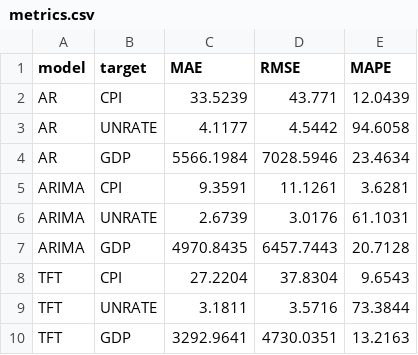
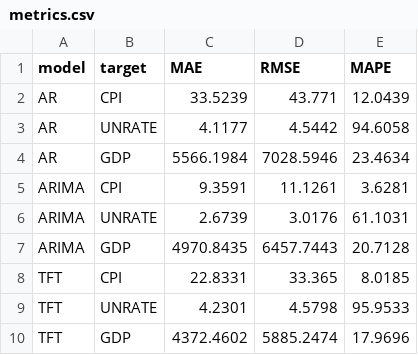
Before and after one commit to minnaheim/aml2026-group-3, a CSV file: out/holdout/metrics.csv, drawn as a sheet.

```diff
--- a/out/holdout/metrics.csv
+++ b/out/holdout/metrics.csv
@@ -7,4 +7,4 @@ ARIMA,UNRATE,2.6739,3.0176,61.1031
 ARIMA,GDP,4970.8435,6457.7443,20.7128
-TFT,CPI,27.2204,37.8304,9.6543
-TFT,UNRATE,3.1811,3.5716,73.3844
-TFT,GDP,3292.9641,4730.0351,13.2163
+TFT,CPI,22.8331,33.365,8.0185
+TFT,UNRATE,4.2301,4.5798,95.9533
+TFT,GDP,4372.4602,5885.2474,17.9696
```
Also changed, not shown: out/holdout/tft_cpi_predictions.csv, out/holdout/tft_gdp_predictions.csv, 4 other files.
